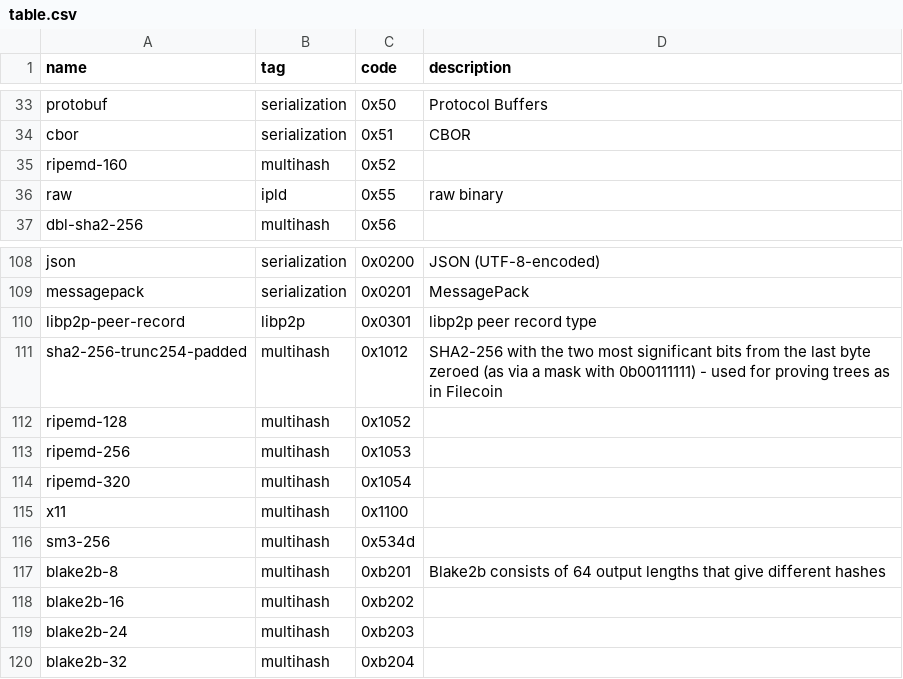
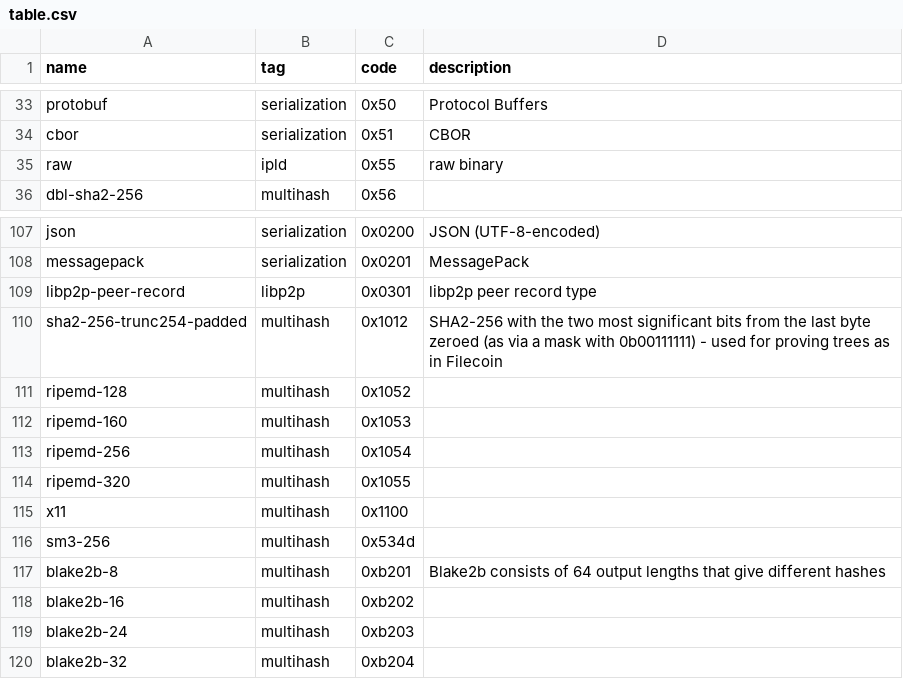
Before and after one commit to multiformats/multicodec, a CSV file: table.csv, drawn as a sheet; only a part is shown, gaps mark what is left out.

Commit message:
Move ripemd160 to two byte range

```diff
--- a/table.csv
+++ b/table.csv
@@ -34,3 +34,2 @@ protobuf,                       serialization,  0x50,           Protocol Buffers
 cbor,                           serialization,  0x51,           CBOR
-ripemd-160,                     multihash,      0x52,
 raw,                            ipld,           0x55,           raw binary
@@ -112,4 +111,5 @@ sha2-256-trunc254-padded,       multihash,      0x1012,         SHA2-256 with th
 ripemd-128,                     multihash,      0x1052,
-ripemd-256,                     multihash,      0x1053,
-ripemd-320,                     multihash,      0x1054,
+ripemd-160,                     multihash,      0x1053,
+ripemd-256,                     multihash,      0x1054,
+ripemd-320,                     multihash,      0x1055,
 x11,                            multihash,      0x1100,
```
